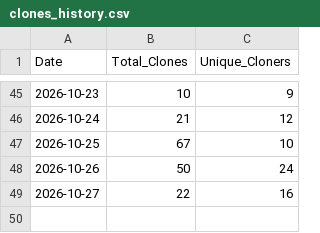
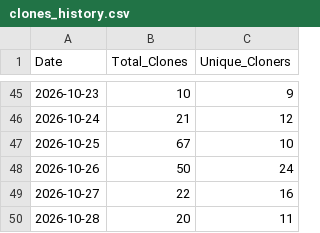
Before and after one commit to glaydsonboa/traceweave, a CSV file: research/traffic-data/clones_history.csv, drawn as a sheet; only a part is shown, gaps mark what is left out; the diff names each change by its address in the sheet, - before the commit and + after, or states it on an @@ line.

```diff
--- a/research/traffic-data/clones_history.csv
+++ b/research/traffic-data/clones_history.csv
+row 50: 2026-10-28 | 20 | 11
```
Also changed, not shown: research/traffic-data/popular_content_history.csv, research/traffic-data/views_history.csv.
